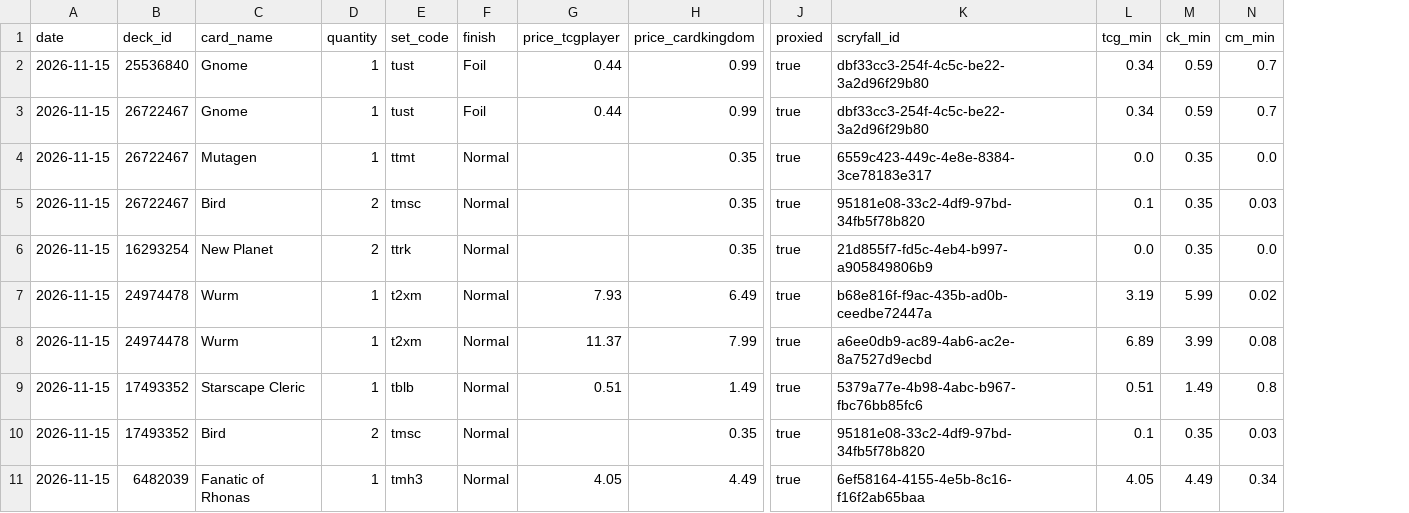
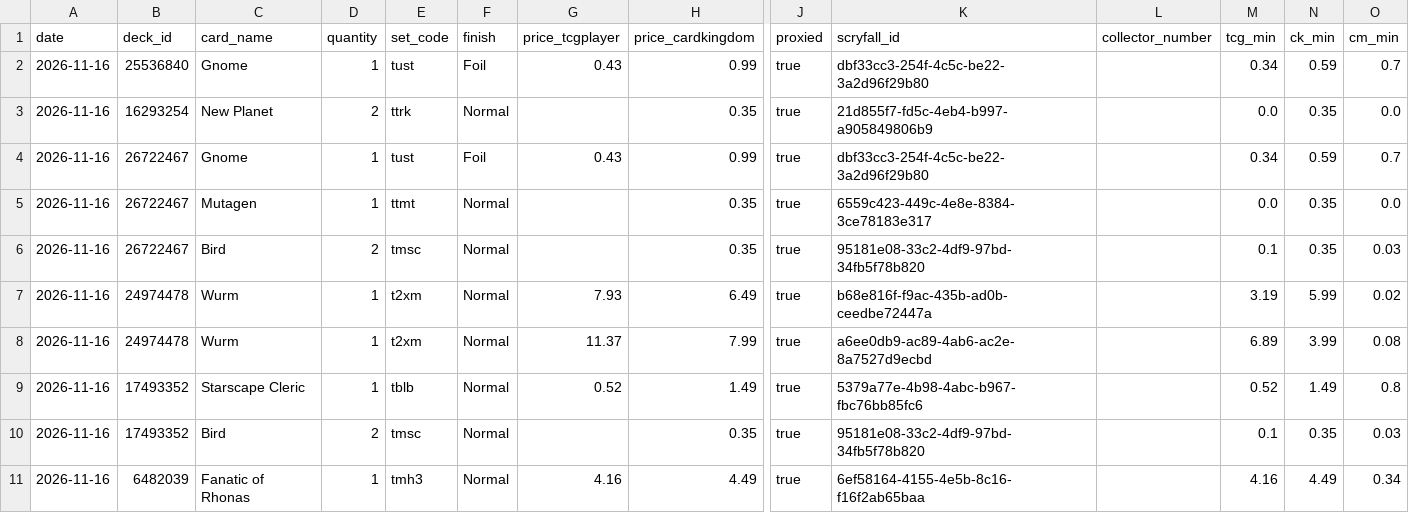
Before and after one commit to jimna-h/archidekt-snapshot, a CSV file: data/token_proxies.csv, drawn as a sheet; only a part is shown, gaps mark what is left out; removed rows and columns are numbered as before the commit, all else as after; rows hold the shown columns only; the diff names each change by its address in the sheet, - before the commit and + after, or states it on an @@ line.

```diff
--- a/data/token_proxies.csv
+++ b/data/token_proxies.csv
+column L (collector_number), empty
-A2 (date): 2026-11-15
+A2 (date): 2026-11-16
-G2 (price_tcgplayer): 0.44
+G2 (price_tcgplayer): 0.43
+row 3: 2026-11-16 | 16293254 | New Planet | 2 | ttrk | Normal |  | 0.35 | true | 21d855f7-fd5c-4eb4-b997-a905849806b9 |  | 0.0 | 0.35 | 0.0
-A4:A6 (date): 2026-11-15
+A4:A6 (date): 2026-11-16
-G4 (price_tcgplayer): 0.44
+G4 (price_tcgplayer): 0.43
-row 6: 2026-11-15 | 16293254 | New Planet | 2 | ttrk | Normal |  | 0.35 | true | 21d855f7-fd5c-4eb4-b997-a905849806b9 | 0.0 | 0.35 | 0.0
-A7:A11 (date): 2026-11-15
+A7:A11 (date): 2026-11-16
-G9 (price_tcgplayer): 0.51
+G9 (price_tcgplayer): 0.52
-M9 (tcg_min): 0.51
+M9 (tcg_min): 0.52
-G11 (price_tcgplayer): 4.05
+G11 (price_tcgplayer): 4.16
-M11 (tcg_min): 4.05
+M11 (tcg_min): 4.16
```
Also changed, not shown: data/decklists.csv, data/decks.csv, 3 other files.
